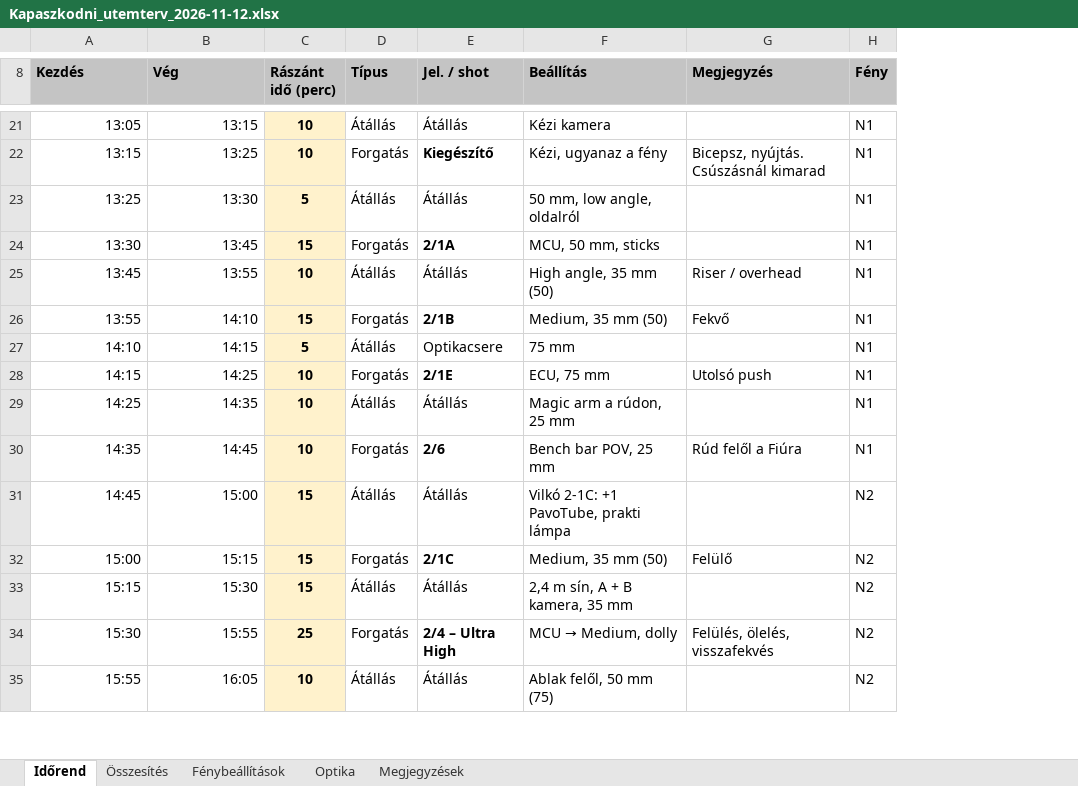
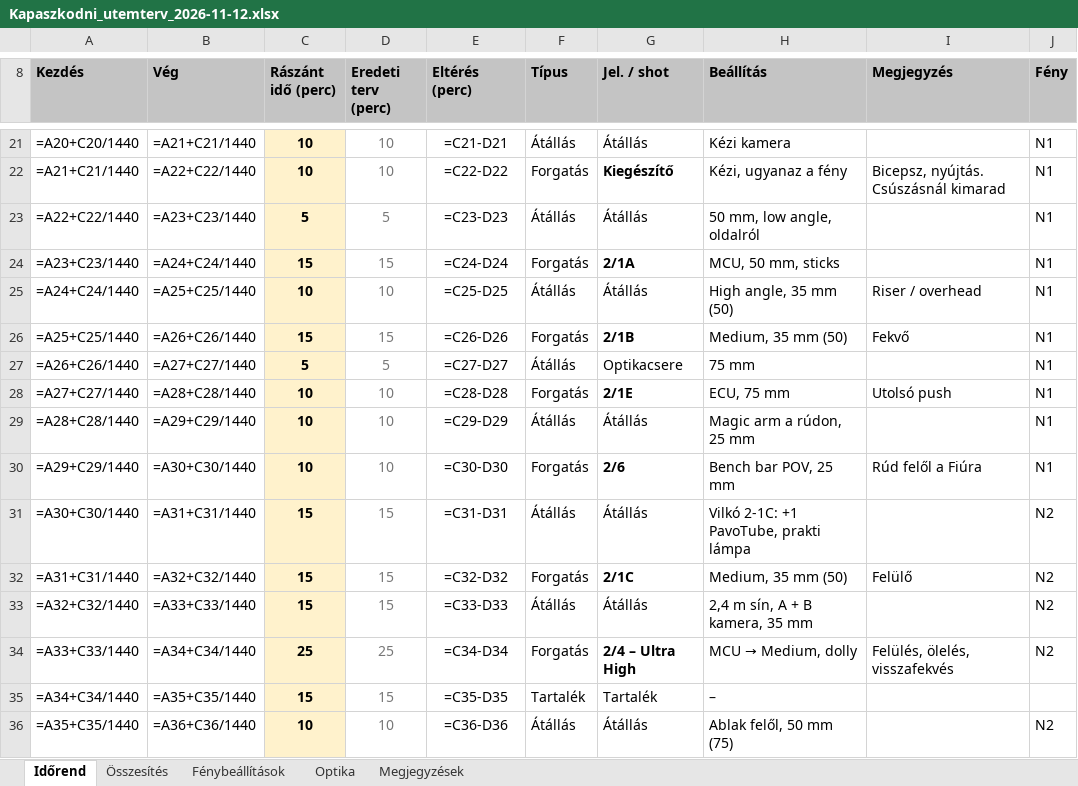
Before and after one commit to xdkoky/ANDRIS--LLOYD, an Excel workbook: diszpo/Kapaszkodni_utemterv_2026-11-12.xlsx, sheet Időrend, drawn as a sheet; only a part is shown, gaps mark what is left out; values as stored, in another font and other column widths than the file's, no borders; formulas without a stored value are shown as written; conditional formats not drawn; addresses are those after the commit; the diff covers the shown part only; the diff names each change by its address in the sheet, - before the commit and + after, or states it on an @@ line.

```diff
--- a/diszpo/Kapaszkodni_utemterv_2026-11-12.xlsx (sheet Időrend)
+++ b/diszpo/Kapaszkodni_utemterv_2026-11-12.xlsx (sheet Időrend)
+column D (Eredeti terv (perc)), rows 21-34: 10 | 10 | 5 | 15 | 10 | 15 | 5 | 10 | 10 | 10 | 15 | 15 | 15 | 25; row 36: 10
+column E (Eltérés (perc)), rows 21-34: =C21-D21 | =C22-D22 | =C23-D23 | =C24-D24 | =C25-D25 | =C26-D26 | =C27-D27 | =C28-D28 | =C29-D29 | =C30-D30 | =C31-D31 | =C32-D32 | =C33-D33 | =C34-D34; row 36: =C36-D36
-A21 (Kezdés): 13:05
+A21 (Kezdés): =A20+C20/1440
-B21 (Vég): 13:15
+B21 (Vég): =A21+C21/1440
-A22 (Kezdés): 13:15
+A22 (Kezdés): =A21+C21/1440
-B22 (Vég): 13:25
+B22 (Vég): =A22+C22/1440
-A23 (Kezdés): 13:25
+A23 (Kezdés): =A22+C22/1440
-B23 (Vég): 13:30
+B23 (Vég): =A23+C23/1440
-A24 (Kezdés): 13:30
+A24 (Kezdés): =A23+C23/1440
-B24 (Vég): 13:45
+B24 (Vég): =A24+C24/1440
-A25 (Kezdés): 13:45
+A25 (Kezdés): =A24+C24/1440
-B25 (Vég): 13:55
+B25 (Vég): =A25+C25/1440
-A26 (Kezdés): 13:55
+A26 (Kezdés): =A25+C25/1440
-B26 (Vég): 14:10
+B26 (Vég): =A26+C26/1440
-A27 (Kezdés): 14:10
+A27 (Kezdés): =A26+C26/1440
-B27 (Vég): 14:15
+B27 (Vég): =A27+C27/1440
-A28 (Kezdés): 14:15
+A28 (Kezdés): =A27+C27/1440
-B28 (Vég): 14:25
+B28 (Vég): =A28+C28/1440
-A29 (Kezdés): 14:25
+A29 (Kezdés): =A28+C28/1440
-B29 (Vég): 14:35
+B29 (Vég): =A29+C29/1440
-A30 (Kezdés): 14:35
+A30 (Kezdés): =A29+C29/1440
-B30 (Vég): 14:45
+B30 (Vég): =A30+C30/1440
-A31 (Kezdés): 14:45
+A31 (Kezdés): =A30+C30/1440
-B31 (Vég): 15:00
+B31 (Vég): =A31+C31/1440
-A32 (Kezdés): 15:00
+A32 (Kezdés): =A31+C31/1440
-B32 (Vég): 15:15
+B32 (Vég): =A32+C32/1440
-A33 (Kezdés): 15:15
+A33 (Kezdés): =A32+C32/1440
-B33 (Vég): 15:30
+B33 (Vég): =A33+C33/1440
-A34 (Kezdés): 15:30
+A34 (Kezdés): =A33+C33/1440
-B34 (Vég): 15:55
+B34 (Vég): =A34+C34/1440
+row 35: =A34+C34/1440 | =A35+C35/1440 | 15 | 15 | =C35-D35 | Tartalék | Tartalék | –
-A36 (Kezdés): 15:55
+A36 (Kezdés): =A35+C35/1440
-B36 (Vég): 16:05
+B36 (Vég): =A36+C36/1440
```
Also changed, not shown: 1 added row, 2 removed rows and 50 edited cells elsewhere in this sheet, sheet Összesítés, sheet Fénybeállítások, sheet Megjegyzések, 6 other files.
